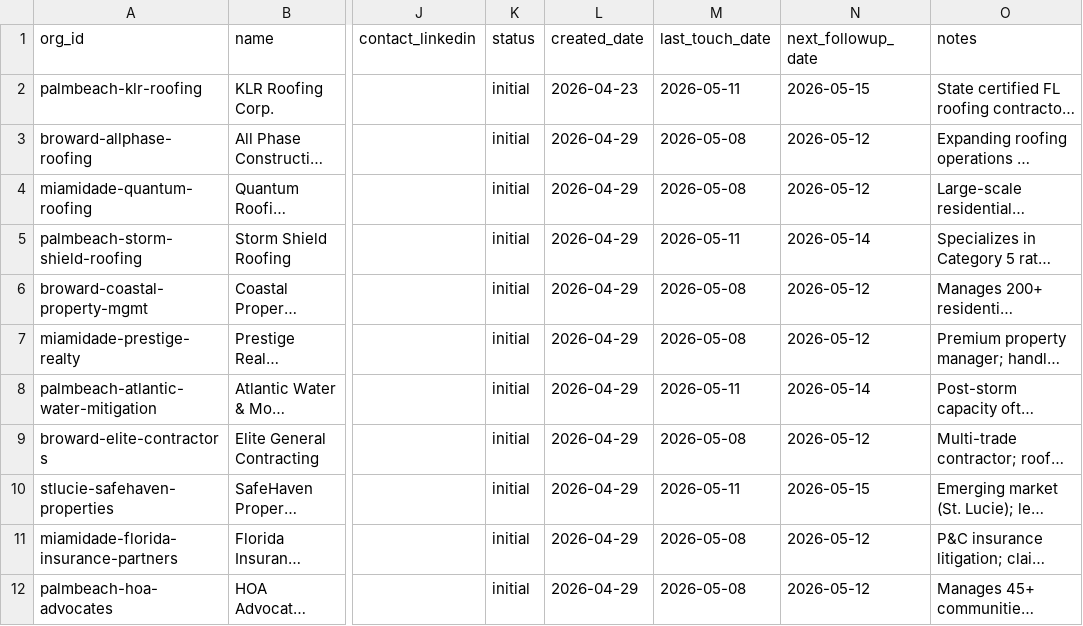
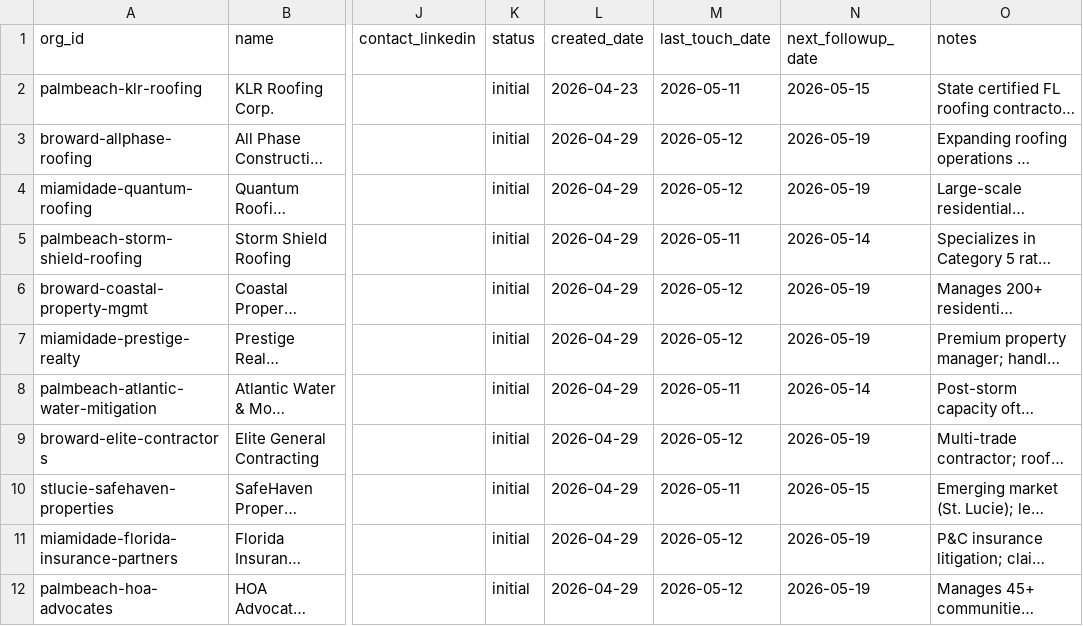
Before and after one commit to duncan727-debug/-robinhood-adjusting, a CSV file: crm/organizations.csv, drawn as a sheet; only a part is shown, gaps mark what is left out; long unchanged cells end in …; the diff names each change by its address in the sheet, - before the commit and + after, or states it on an @@ line.

```diff
--- a/crm/organizations.csv
+++ b/crm/organizations.csv
-M3:M4 (last_touch_date): 2026-05-08
+M3:M4 (last_touch_date): 2026-05-12
-N3:N4 (next_followup_date): 2026-05-12
+N3:N4 (next_followup_date): 2026-05-19
-M6:M7 (last_touch_date): 2026-05-08
+M6:M7 (last_touch_date): 2026-05-12
-N6:N7 (next_followup_date): 2026-05-12
+N6:N7 (next_followup_date): 2026-05-19
-M9 (last_touch_date): 2026-05-08
+M9 (last_touch_date): 2026-05-12
-N9 (next_followup_date): 2026-05-12
+N9 (next_followup_date): 2026-05-19
-M11:M12 (last_touch_date): 2026-05-08
+M11:M12 (last_touch_date): 2026-05-12
-N11:N12 (next_followup_date): 2026-05-12
+N11:N12 (next_followup_date): 2026-05-19
```
Also changed, not shown: crm/interactions.csv, 48 other files.
